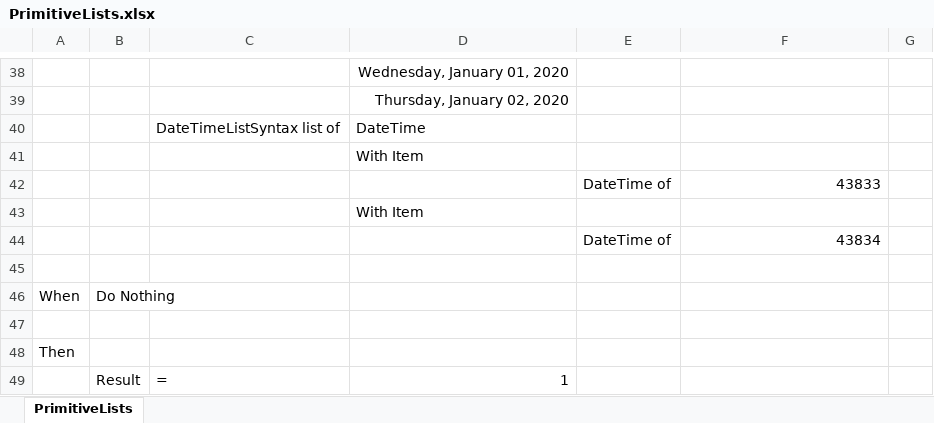
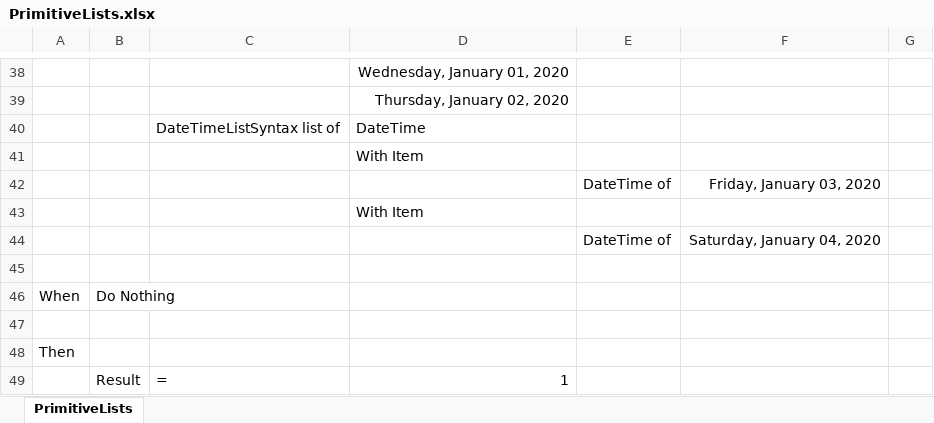
Before and after one commit to resgroup/customer-tests-excel, an Excel workbook: SampleTests/ExcelTests/PrimitiveLists.xlsx, sheet PrimitiveLists, drawn as a sheet; only a part is shown, gaps mark what is left out; values as stored, in another font and other column widths than the file's, no borders; conditional formats not drawn; the diff names each change by its address in the sheet, - before the commit and + after, or states it on an @@ line.

Commit message:
Fix date format in excel

```diff
--- a/SampleTests/ExcelTests/PrimitiveLists.xlsx (sheet PrimitiveLists)
+++ b/SampleTests/ExcelTests/PrimitiveLists.xlsx (sheet PrimitiveLists)
-F42: 43833
+F42: Friday, January 03, 2020
-F44: 43834
+F44: Saturday, January 04, 2020
```
